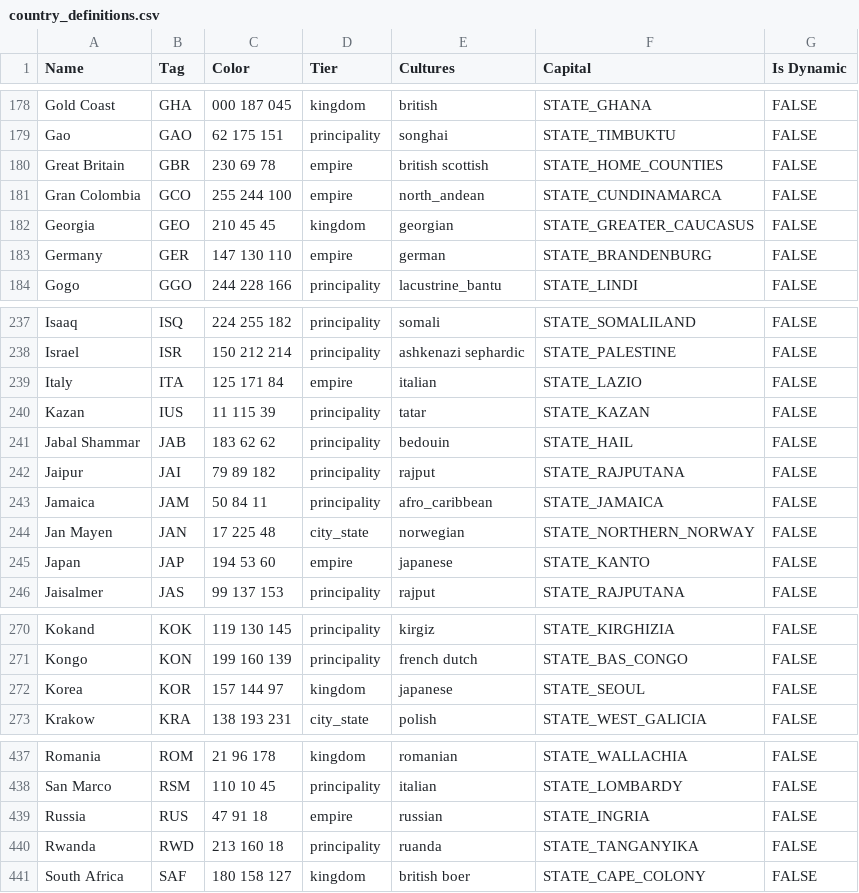
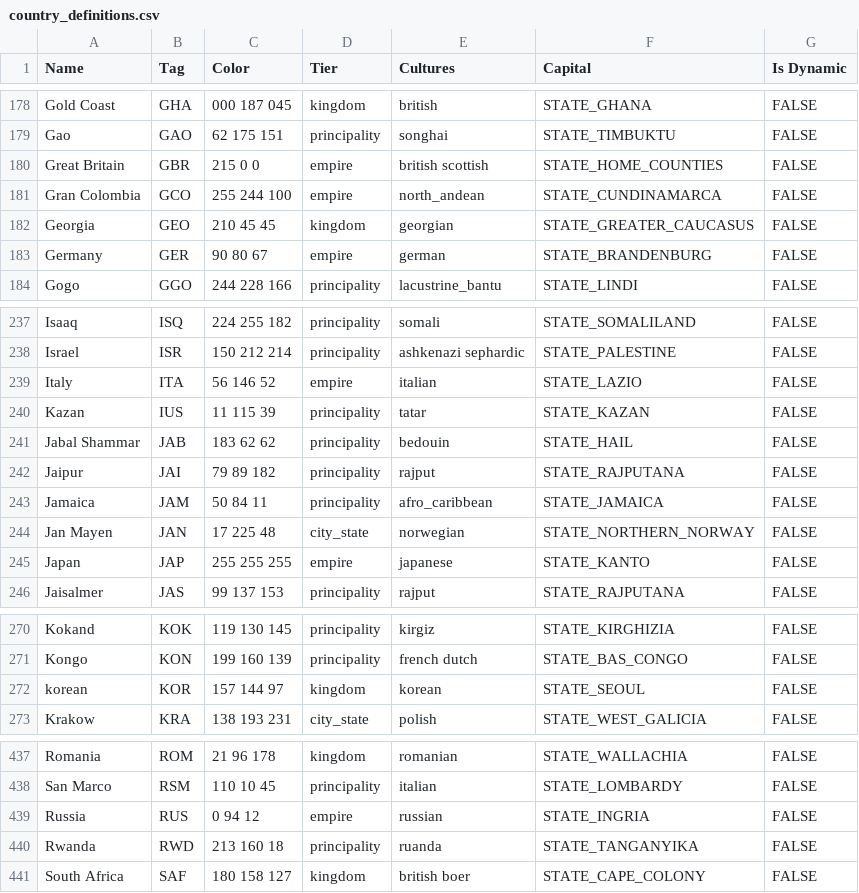
Before and after one commit to AlexJFDev/Vic3-World-War-One-Mod, a CSV file: scripts/mod/data/country_definitions.csv, drawn as a sheet; only a part is shown, gaps mark what is left out; the diff covers the shown part only.

```diff
--- a/scripts/mod/data/country_definitions.csv
+++ b/scripts/mod/data/country_definitions.csv
@@ -179,6 +179,6 @@ Gold Coast,GHA,000 187 045,kingdom,british,STATE_GHANA,FALSE
 Gao,GAO,62 175 151,principality,songhai,STATE_TIMBUKTU,FALSE
-Great Britain,GBR,230 69 78,empire,british scottish,STATE_HOME_COUNTIES,FALSE
+Great Britain,GBR,215 0 0,empire,british scottish,STATE_HOME_COUNTIES,FALSE
 Gran Colombia,GCO,255 244 100,empire,north_andean,STATE_CUNDINAMARCA,FALSE
 Georgia,GEO,210 45 45,kingdom,georgian,STATE_GREATER_CAUCASUS,FALSE
-Germany,GER,147 130 110,empire,german,STATE_BRANDENBURG,FALSE
+Germany,GER,90 80 67,empire,german,STATE_BRANDENBURG,FALSE
 Gogo,GGO,244 228 166,principality,lacustrine_bantu,STATE_LINDI,FALSE
@@ -238,3 +238,3 @@ Isaaq,ISQ,224 255 182,principality,somali,STATE_SOMALILAND,FALSE
 Israel,ISR,150 212 214,principality,ashkenazi sephardic,STATE_PALESTINE,FALSE
-Italy,ITA,125 171 84,empire,italian,STATE_LAZIO,FALSE
+Italy,ITA,56 146 52 ,empire,italian,STATE_LAZIO,FALSE
 Kazan,IUS,11 115 39,principality,tatar,STATE_KAZAN,FALSE
@@ -244,3 +244,3 @@ Jamaica,JAM,50 84 11,principality,afro_caribbean,STATE_JAMAICA,FALSE
 Jan Mayen,JAN,17 225 48,city_state,norwegian,STATE_NORTHERN_NORWAY,FALSE
-Japan,JAP,194 53 60,empire,japanese,STATE_KANTO,FALSE
+Japan,JAP,255 255 255,empire,japanese,STATE_KANTO,FALSE
 Jaisalmer,JAS,99 137 153,principality,rajput,STATE_RAJPUTANA,FALSE
@@ -271,3 +271,3 @@ Kokand,KOK,119 130 145,principality,kirgiz,STATE_KIRGHIZIA,FALSE
 Kongo,KON,199 160 139,principality,french dutch,STATE_BAS_CONGO,FALSE
-Korea,KOR,157 144 97,kingdom,japanese,STATE_SEOUL,FALSE
+korean,KOR,157 144 97,kingdom,korean,STATE_SEOUL,FALSE
 Krakow,KRA,138 193 231,city_state,polish,STATE_WEST_GALICIA,FALSE
@@ -438,3 +438,3 @@ Romania,ROM,21 96 178,kingdom,romanian,STATE_WALLACHIA,FALSE
 San Marco,RSM,110 10 45,principality,italian,STATE_LOMBARDY,FALSE
-Russia,RUS,47 91 18,empire,russian,STATE_INGRIA,FALSE
+Russia,RUS,0 94 12,empire,russian,STATE_INGRIA,FALSE
 Rwanda,RWD,213 160 18,principality,ruanda,STATE_TANGANYIKA,FALSE
```
Also changed, not shown: 2 edited cells elsewhere in this file, scripts/mod/data/state_buildings.csv, 3 other files.
